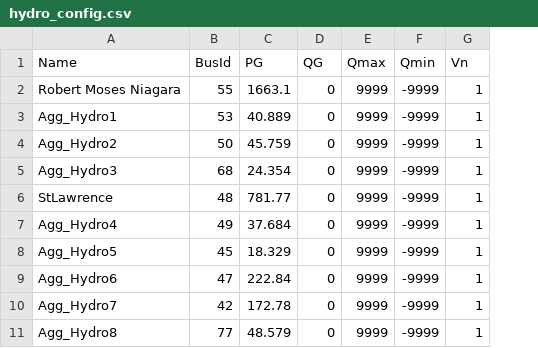
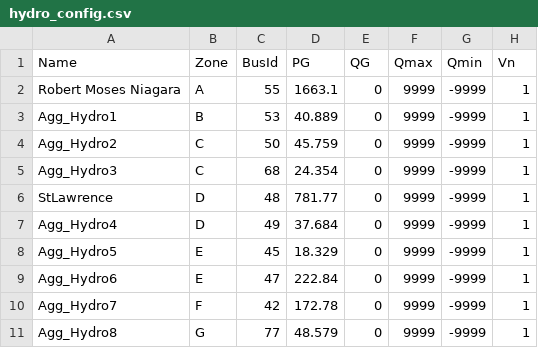
Before and after one commit to NREL/nygrid2sienna, a CSV file: config/hydro_config.csv, drawn as a sheet; only a part is shown; the diff names each change by its address in the sheet, - before the commit and + after, or states it on an @@ line.

```diff
--- a/config/hydro_config.csv
+++ b/config/hydro_config.csv
+column B (Zone), rows 2-11: A | B | C | C | D | D | E | E | F | G
```
Also changed, not shown: config/agggen_config.csv, config/hvdc_config.csv, 10 other files.
